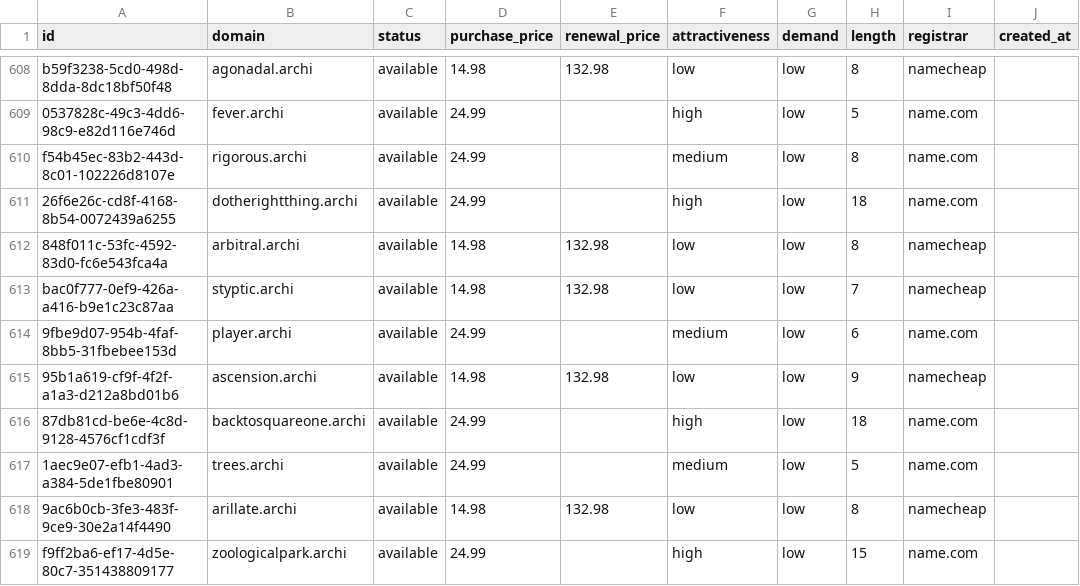
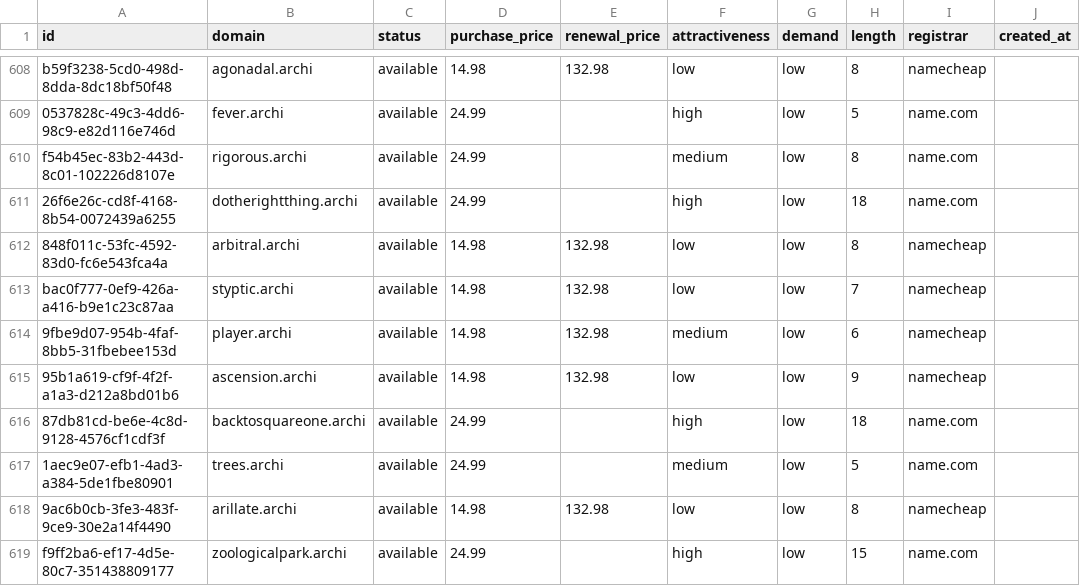
Before and after one commit to UniqueDomains/archi-oneword-domains, a CSV file: archi.csv, drawn as a sheet; only a part is shown, gaps mark what is left out; the diff names each change by its address in the sheet, - before the commit and + after, or states it on an @@ line.

Commit message:
Domains update

```diff
--- a/archi.csv
+++ b/archi.csv
-D614 (purchase_price): 24.99
+D614 (purchase_price): 14.98
-E614 (renewal_price): (empty)
+E614 (renewal_price): 132.98
-I614 (registrar): name.com
+I614 (registrar): namecheap
```
Also changed, not shown: 4 other files.
